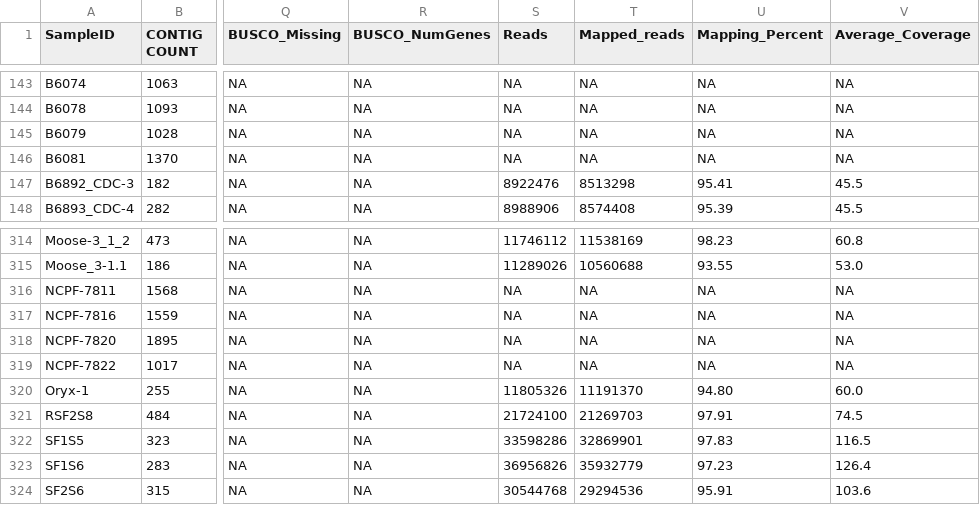
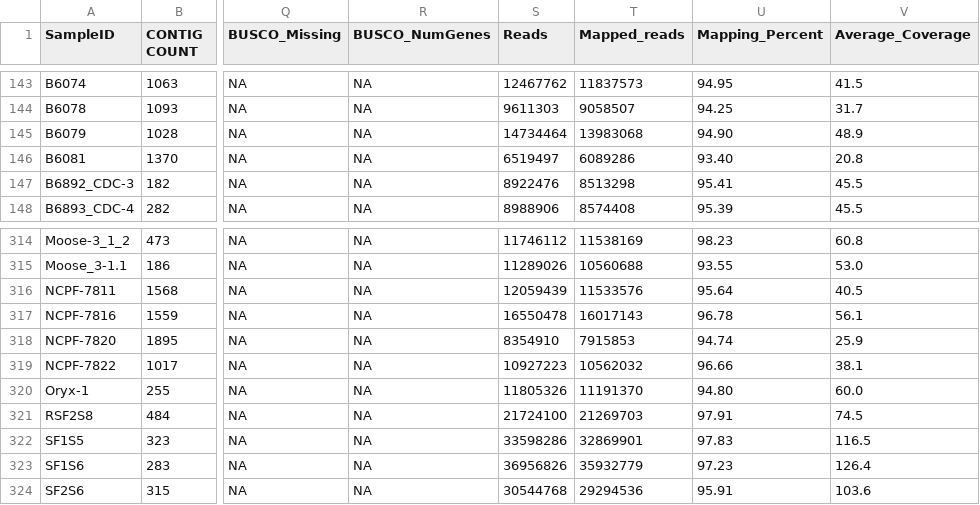
Before and after one commit to stajichlab/Afum_popgenome, a TSV file: asm/assembly_stats.tsv, drawn as a sheet; only a part is shown, gaps mark what is left out; the diff covers the shown part only; the diff names each change by its address in the sheet, - before the commit and + after, or states it on an @@ line.

```diff
--- a/asm/assembly_stats.tsv
+++ b/asm/assembly_stats.tsv
-S143 (Reads): NA
+S143 (Reads): 12467762
-T143 (Mapped_reads): NA
+T143 (Mapped_reads): 11837573
-U143 (Mapping_Percent): NA
+U143 (Mapping_Percent): 94.95
-V143 (Average_Coverage): NA
+V143 (Average_Coverage): 41.5
-S144 (Reads): NA
+S144 (Reads): 9611303
-T144 (Mapped_reads): NA
+T144 (Mapped_reads): 9058507
-U144 (Mapping_Percent): NA
+U144 (Mapping_Percent): 94.25
-V144 (Average_Coverage): NA
+V144 (Average_Coverage): 31.7
-S145 (Reads): NA
+S145 (Reads): 14734464
-T145 (Mapped_reads): NA
+T145 (Mapped_reads): 13983068
-U145 (Mapping_Percent): NA
+U145 (Mapping_Percent): 94.90
-V145 (Average_Coverage): NA
+V145 (Average_Coverage): 48.9
-S146 (Reads): NA
+S146 (Reads): 6519497
-T146 (Mapped_reads): NA
+T146 (Mapped_reads): 6089286
-U146 (Mapping_Percent): NA
+U146 (Mapping_Percent): 93.40
-V146 (Average_Coverage): NA
+V146 (Average_Coverage): 20.8
-S316 (Reads): NA
+S316 (Reads): 12059439
-T316 (Mapped_reads): NA
+T316 (Mapped_reads): 11533576
-U316 (Mapping_Percent): NA
+U316 (Mapping_Percent): 95.64
-V316 (Average_Coverage): NA
+V316 (Average_Coverage): 40.5
-S317 (Reads): NA
+S317 (Reads): 16550478
-T317 (Mapped_reads): NA
+T317 (Mapped_reads): 16017143
-U317 (Mapping_Percent): NA
+U317 (Mapping_Percent): 96.78
-V317 (Average_Coverage): NA
+V317 (Average_Coverage): 56.1
-S318 (Reads): NA
+S318 (Reads): 8354910
-T318 (Mapped_reads): NA
+T318 (Mapped_reads): 7915853
-U318 (Mapping_Percent): NA
+U318 (Mapping_Percent): 94.74
-V318 (Average_Coverage): NA
+V318 (Average_Coverage): 25.9
-S319 (Reads): NA
+S319 (Reads): 10927223
-T319 (Mapped_reads): NA
+T319 (Mapped_reads): 10562032
-U319 (Mapping_Percent): NA
+U319 (Mapping_Percent): 96.66
-V319 (Average_Coverage): NA
+V319 (Average_Coverage): 38.1
```
Also changed, not shown: 48 edited cells elsewhere in this file.
